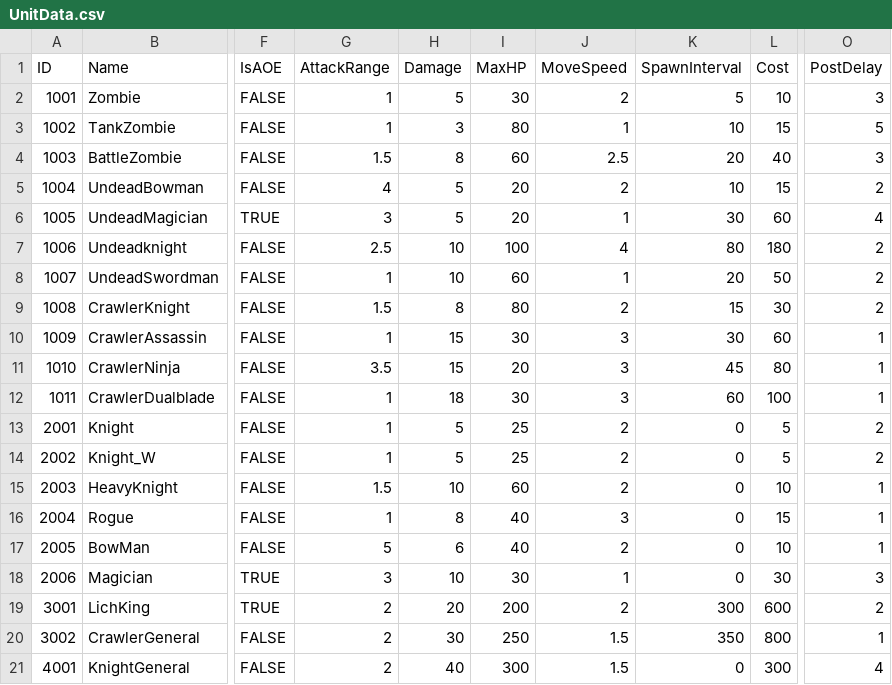
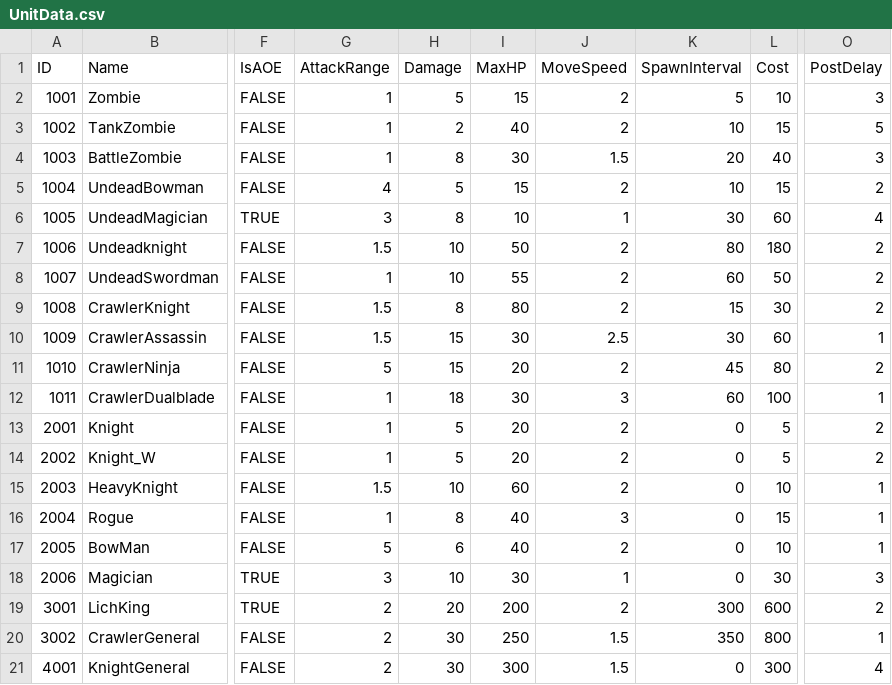
Before and after one commit to LAKAN966/Project_P, a CSV file: Assets/Resources/Data/UnitData.csv, drawn as a sheet; only a part is shown, gaps mark what is left out; the diff names each change by its address in the sheet, - before the commit and + after, or states it on an @@ line.

```diff
--- a/Assets/Resources/Data/UnitData.csv
+++ b/Assets/Resources/Data/UnitData.csv
-I2 (MaxHP): 30
+I2 (MaxHP): 15
-H3 (Damage): 3
+H3 (Damage): 2
-I3 (MaxHP): 80
+I3 (MaxHP): 40
-J3 (MoveSpeed): 1
+J3 (MoveSpeed): 2
-G4 (AttackRange): 1.5
+G4 (AttackRange): 1
-I4 (MaxHP): 60
+I4 (MaxHP): 30
-J4 (MoveSpeed): 2.5
+J4 (MoveSpeed): 1.5
-I5 (MaxHP): 20
+I5 (MaxHP): 15
-H6 (Damage): 5
+H6 (Damage): 8
-I6 (MaxHP): 20
+I6 (MaxHP): 10
-G7 (AttackRange): 2.5
+G7 (AttackRange): 1.5
-I7 (MaxHP): 100
+I7 (MaxHP): 50
-J7 (MoveSpeed): 4
+J7 (MoveSpeed): 2
-I8 (MaxHP): 60
+I8 (MaxHP): 55
-J8 (MoveSpeed): 1
+J8 (MoveSpeed): 2
-K8 (SpawnInterval): 20
+K8 (SpawnInterval): 60
-G10 (AttackRange): 1
+G10 (AttackRange): 1.5
-J10 (MoveSpeed): 3
+J10 (MoveSpeed): 2.5
-G11 (AttackRange): 3.5
+G11 (AttackRange): 5
-J11 (MoveSpeed): 3
+J11 (MoveSpeed): 2
-O11 (PostDelay): 1
+O11 (PostDelay): 2
-I13:I14 (MaxHP): 25
+I13:I14 (MaxHP): 20
-H21 (Damage): 40
+H21 (Damage): 30
```
Also changed, not shown: Assets/Resources/Data/StageData.csv, Assets/Resources/Data/WaveData.csv.
